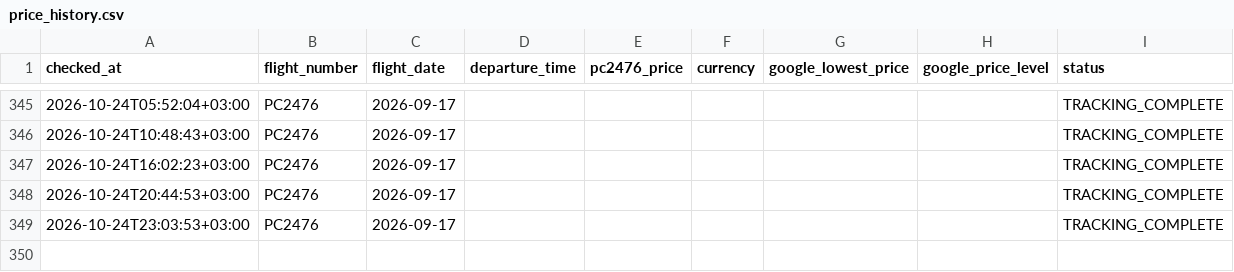
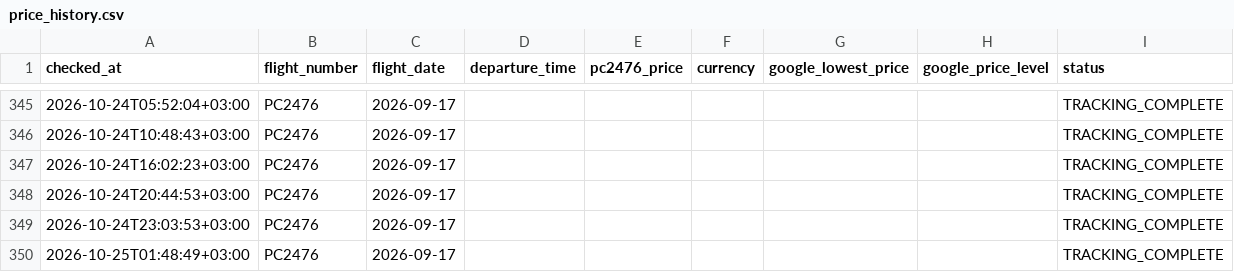
Before and after one commit to veridelisi/pegasus, a CSV file: data/price_history.csv, drawn as a sheet; only a part is shown, gaps mark what is left out; the diff names each change by its address in the sheet, - before the commit and + after, or states it on an @@ line.

```diff
--- a/data/price_history.csv
+++ b/data/price_history.csv
+row 350: 2026-10-25T01:48:49+03:00 | PC2476 | 2026-09-17 |  |  |  |  |  | TRACKING_COMPLETE
```
Also changed, not shown: 1 other file.
